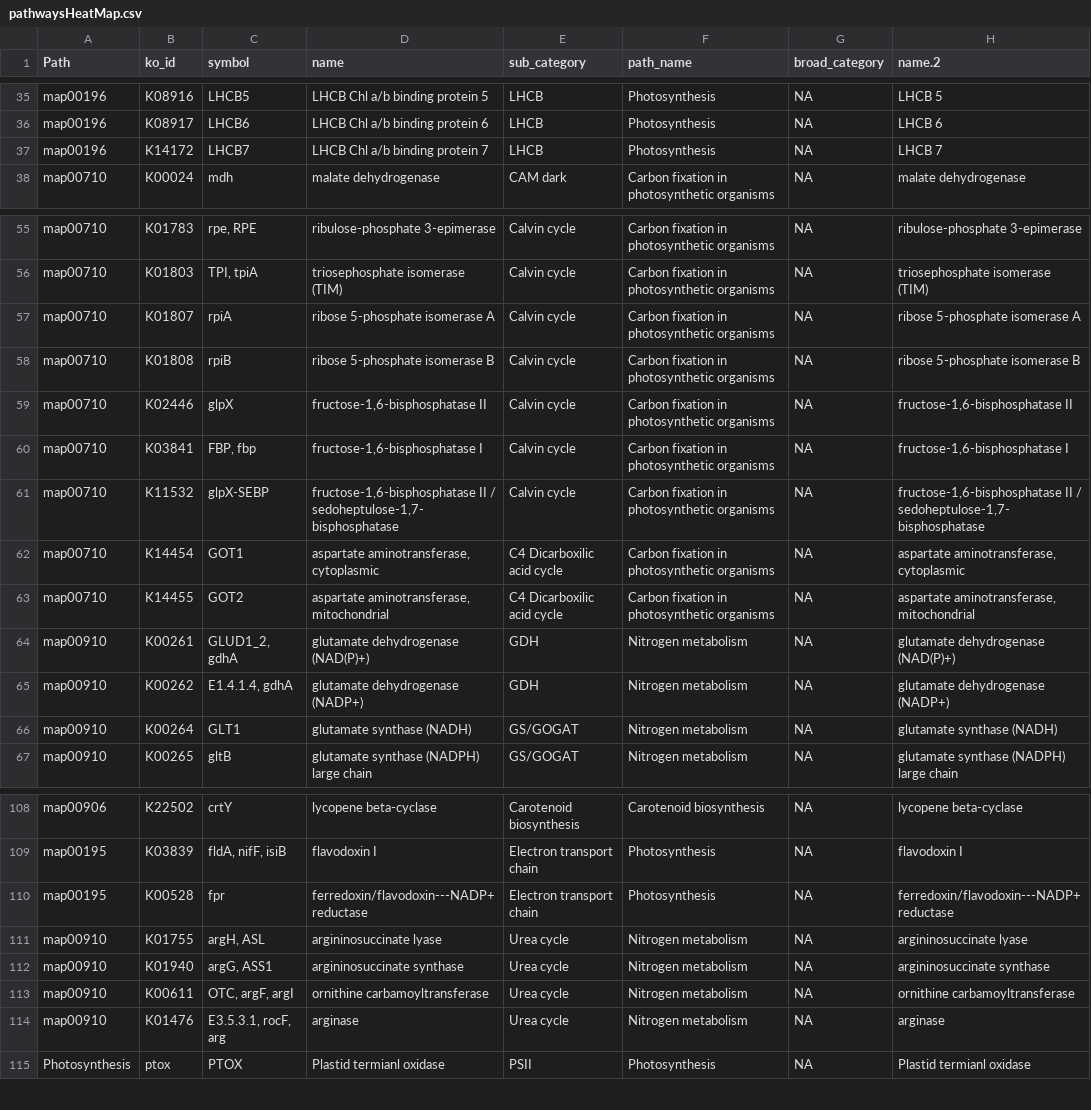
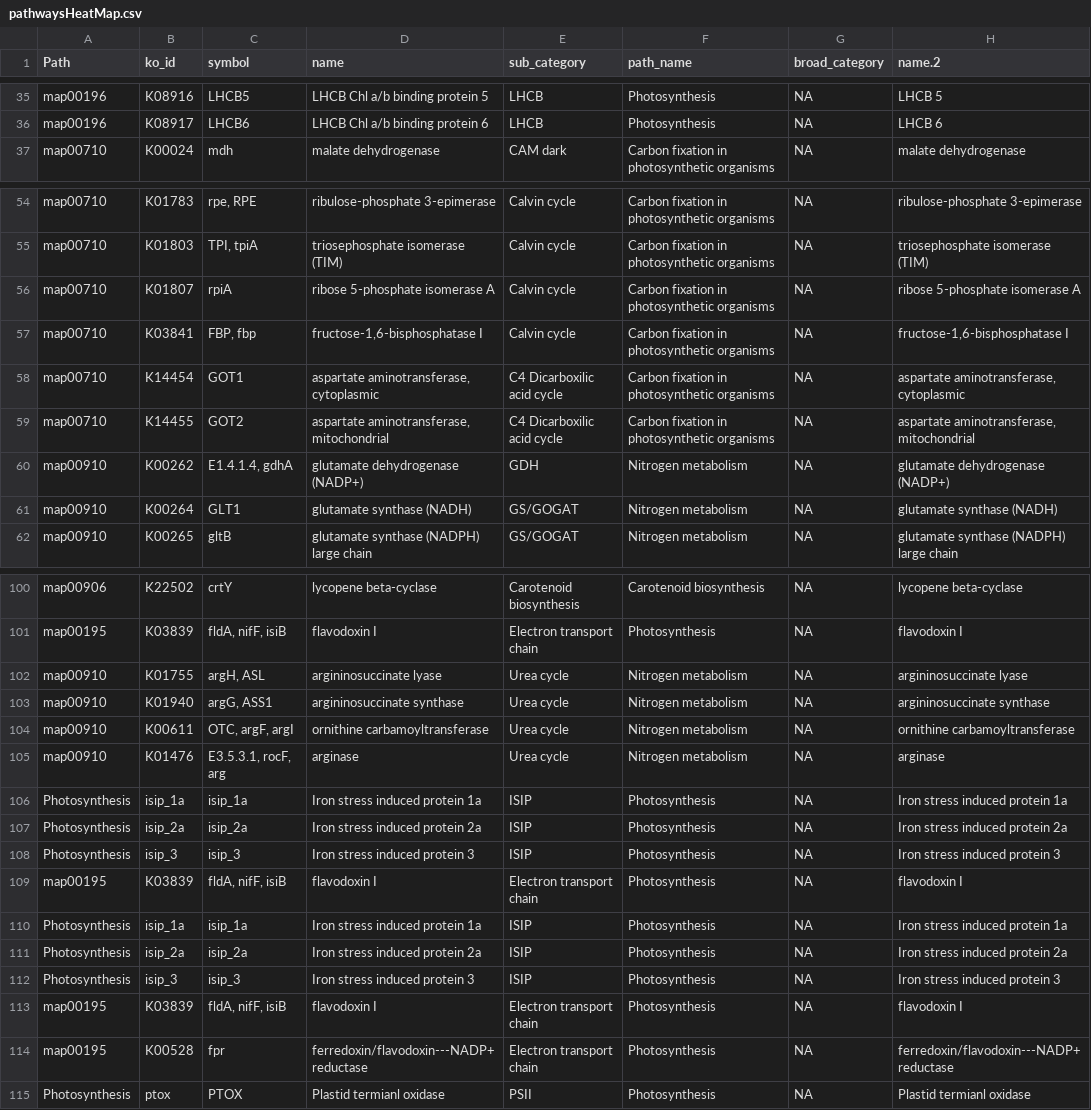
Before and after one commit to CohenLabUGA/SAB_isolates, a CSV file: expression_analysis/kegg_files/pathwaysHeatMap.csv, drawn as a sheet; only a part is shown, gaps mark what is left out; removed rows and columns are numbered as before the commit, all else as after; the diff covers the shown part only; the diff names each change by its address in the sheet, - before the commit and + after, or states it on an @@ line.

```diff
--- a/expression_analysis/kegg_files/pathwaysHeatMap.csv
+++ b/expression_analysis/kegg_files/pathwaysHeatMap.csv
-row 37: map00196 | K14172 | LHCB7 | LHCB Chl a/b binding protein 7 | LHCB | Photosynthesis | NA | LHCB 7
-row 58: map00710 | K01808 | rpiB | ribose 5-phosphate isomerase B | Calvin cycle | Carbon fixation in photosynthetic organisms | NA | ribose 5-phosphate isomerase B
-row 59: map00710 | K02446 | glpX | fructose-1,6-bisphosphatase II | Calvin cycle | Carbon fixation in photosynthetic organisms | NA | fructose-1,6-bisphosphatase II
-row 61: map00710 | K11532 | glpX-SEBP | fructose-1,6-bisphosphatase II / sedoheptulose-1,7-bisphosphatase | Calvin cycle | Carbon fixation in photosynthetic organisms | NA | fructose-1,6-bisphosphatase II / sedoheptulose-1,7-bisphosphatase
-row 64: map00910 | K00261 | GLUD1_2, gdhA | glutamate dehydrogenase (NAD(P)+) | GDH | Nitrogen metabolism | NA | glutamate dehydrogenase (NAD(P)+)
+row 106: Photosynthesis | isip_1a | isip_1a | Iron stress induced protein 1a | ISIP | Photosynthesis | NA | Iron stress induced protein 1a
+row 107: Photosynthesis | isip_2a | isip_2a | Iron stress induced protein 2a | ISIP | Photosynthesis | NA | Iron stress induced protein 2a
+row 108: Photosynthesis | isip_3 | isip_3 | Iron stress induced protein 3 | ISIP | Photosynthesis | NA | Iron stress induced protein 3
+row 109: map00195 | K03839 | fldA, nifF, isiB | flavodoxin I | Electron transport chain | Photosynthesis | NA | flavodoxin I
+row 110: Photosynthesis | isip_1a | isip_1a | Iron stress induced protein 1a | ISIP | Photosynthesis | NA | Iron stress induced protein 1a
+row 111: Photosynthesis | isip_2a | isip_2a | Iron stress induced protein 2a | ISIP | Photosynthesis | NA | Iron stress induced protein 2a
+row 112: Photosynthesis | isip_3 | isip_3 | Iron stress induced protein 3 | ISIP | Photosynthesis | NA | Iron stress induced protein 3
+row 113: map00195 | K03839 | fldA, nifF, isiB | flavodoxin I | Electron transport chain | Photosynthesis | NA | flavodoxin I
@@ row 110 moved to row 114: map00195 @@
```
Also changed, not shown: 3 removed rows elsewhere in this file, 2 other files.
